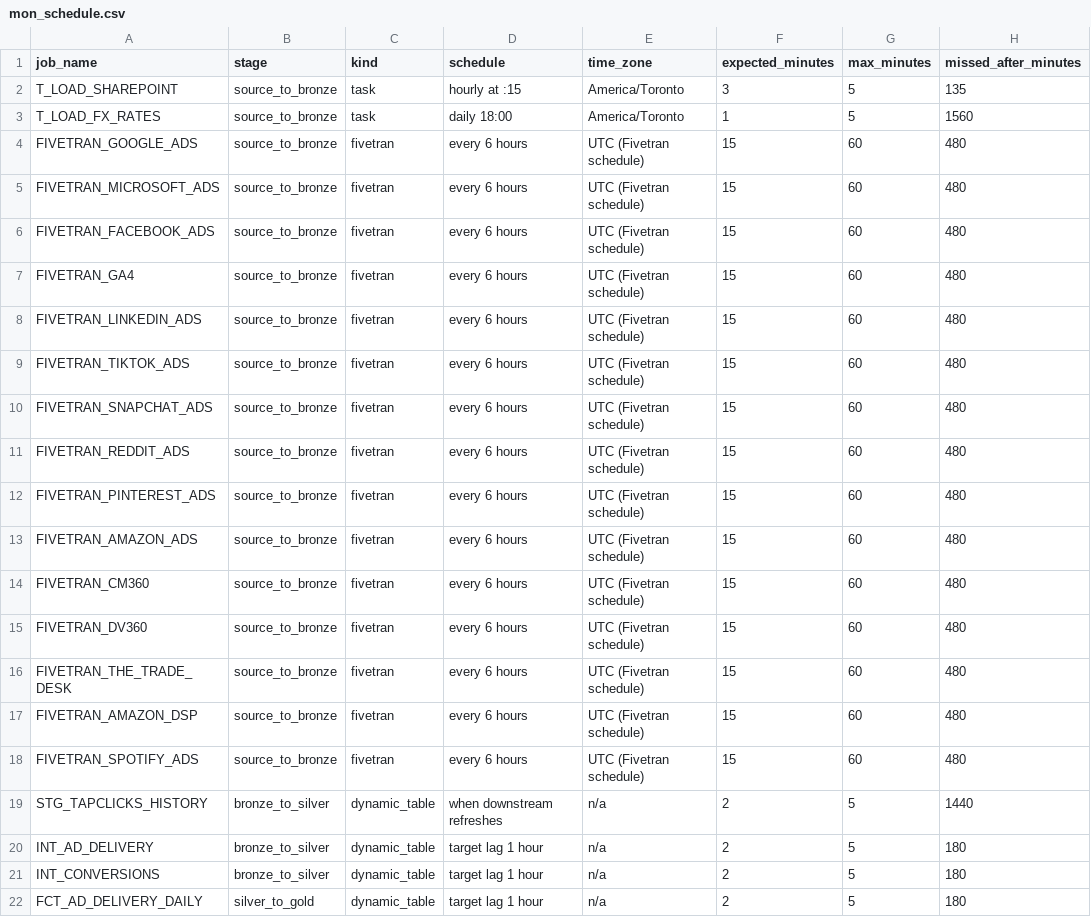
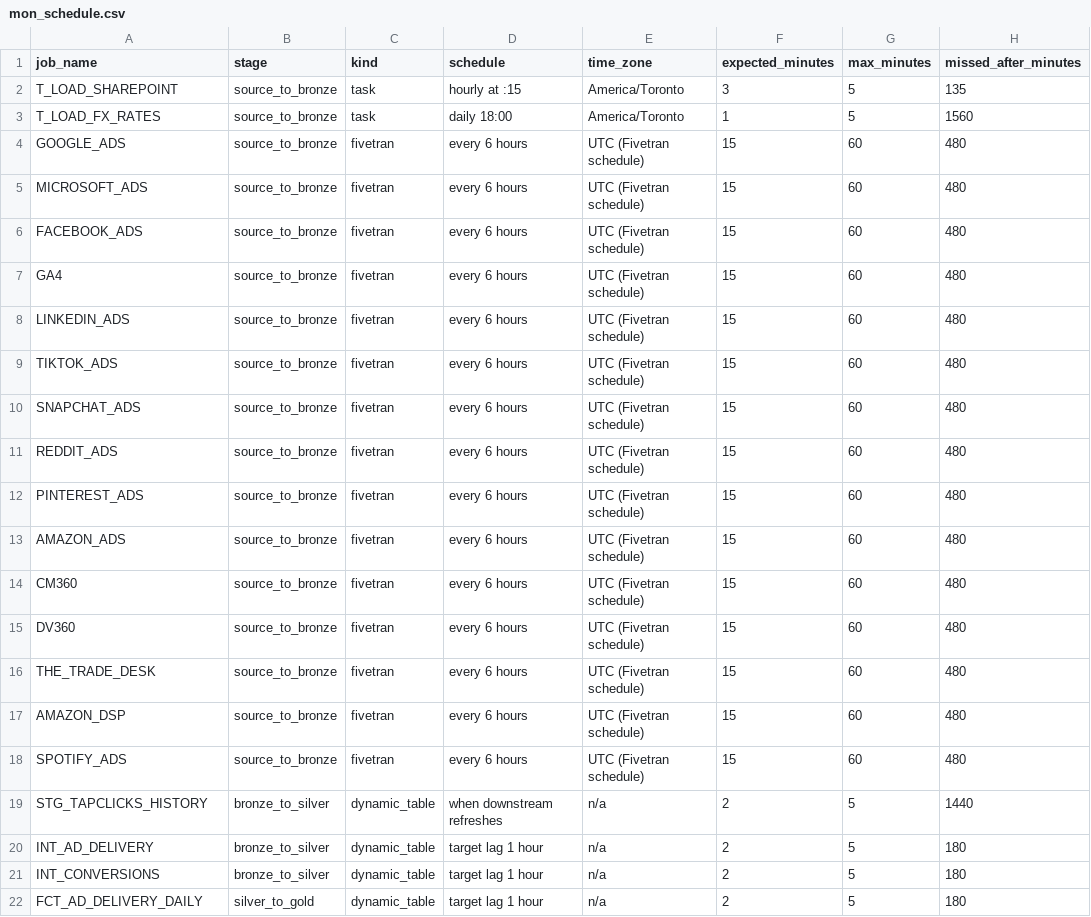
Before and after one commit to BooleanData-Systems/Epitaph-Group, a CSV file: seeds/mon_schedule.csv, drawn as a sheet; only a part is shown; the diff names each change by its address in the sheet, - before the commit and + after, or states it on an @@ line.

Commit message:
Use the real Fivetran schema names (no FIVETRAN_ prefix)
Fivetran writes each connector to the destination schema set when the connector
was created (GOOGLE_ADS, AMAZON_DSP, ...), and it cannot be renamed afterwards,
so the code now follows Fivetran.

- connectors.yml: schema for all 15 connectors without the prefix; it is the one
  place schema names are set
- Staging views and their "-- requires:" headers, mon_schedule.csv rows, and
  build_data_mapping.py use the new names; data_mapping.csv regenerated
- check_fivetran_schema.py reads the schema list from connectors.yml instead of
  matching a FIVETRAN_ prefix, which would no longer separate connector schemas
  from SHAREPOINT, LOADER and the other loader schemas
- New tests/test_fivetran_schemas.py keeps views, requires headers, stubs and
  monitoring in step with connectors.yml

```diff
--- a/seeds/mon_schedule.csv
+++ b/seeds/mon_schedule.csv
-A4 (job_name): FIVETRAN_GOOGLE_ADS
+A4 (job_name): GOOGLE_ADS
-A5 (job_name): FIVETRAN_MICROSOFT_ADS
+A5 (job_name): MICROSOFT_ADS
-A6 (job_name): FIVETRAN_FACEBOOK_ADS
+A6 (job_name): FACEBOOK_ADS
-A7 (job_name): FIVETRAN_GA4
+A7 (job_name): GA4
-A8 (job_name): FIVETRAN_LINKEDIN_ADS
+A8 (job_name): LINKEDIN_ADS
-A9 (job_name): FIVETRAN_TIKTOK_ADS
+A9 (job_name): TIKTOK_ADS
-A10 (job_name): FIVETRAN_SNAPCHAT_ADS
+A10 (job_name): SNAPCHAT_ADS
-A11 (job_name): FIVETRAN_REDDIT_ADS
+A11 (job_name): REDDIT_ADS
-A12 (job_name): FIVETRAN_PINTEREST_ADS
+A12 (job_name): PINTEREST_ADS
-A13 (job_name): FIVETRAN_AMAZON_ADS
+A13 (job_name): AMAZON_ADS
-A14 (job_name): FIVETRAN_CM360
+A14 (job_name): CM360
-A15 (job_name): FIVETRAN_DV360
+A15 (job_name): DV360
-A16 (job_name): FIVETRAN_THE_TRADE_DESK
+A16 (job_name): THE_TRADE_DESK
-A17 (job_name): FIVETRAN_AMAZON_DSP
+A17 (job_name): AMAZON_DSP
-A18 (job_name): FIVETRAN_SPOTIFY_ADS
+A18 (job_name): SPOTIFY_ADS
```
Also changed, not shown: specs/data_mapping.csv, 21 other files.
